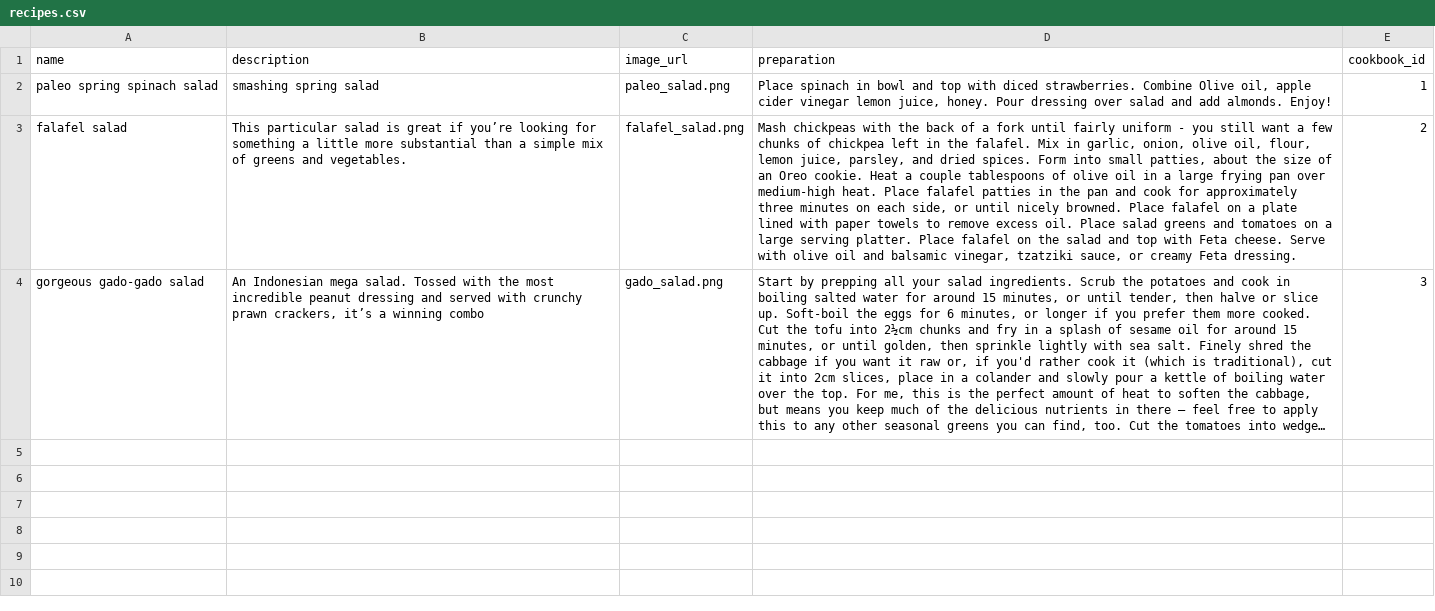
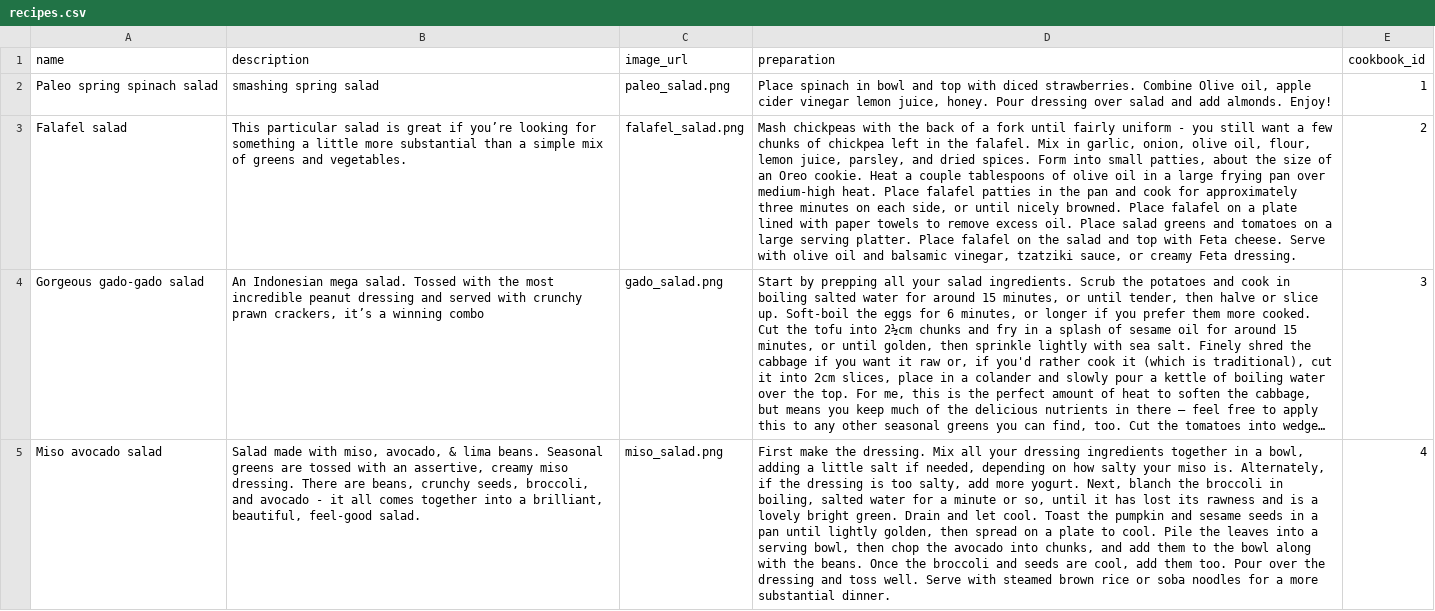
Before and after one commit to Ada-Developers-Academy/C3Projects--AdaCooks, a CSV file: db/recipes.csv, drawn as a sheet; long unchanged cells end in …; the diff names each change by its address in the sheet, - before the commit and + after, or states it on an @@ line.

Commit message:
Added new images, new recipes, ingredients and changed images sizes

```diff
--- a/db/recipes.csv
+++ b/db/recipes.csv
-A2 (name): paleo spring spinach salad
+A2 (name): Paleo spring spinach salad
-A3 (name): falafel salad
+A3 (name): Falafel salad
-A4 (name): gorgeous gado-gado salad
+A4 (name): Gorgeous gado-gado salad
+row 5: Miso avocado salad | Salad made with miso, avocado, & lima beans. Seasonal greens are tossed with an assertive, creamy miso dressing. There are beans, crunchy seeds, broccoli, and avocado - it all comes together into a brilliant, beautiful, feel-good salad. | miso_salad.png | First make the dressing. Mix all your dressing ingredients together in a bowl, adding a little salt if needed, depending on how salty your miso is. Alternately, if the dressing is too salty, add more yogurt. Next, blanch the broccoli in boiling, salted water for a minute or so, until it has lost its rawness and is a lovely bright green. Drain and let cool. Toast the pumpkin and sesame seeds in a pan until lightly golden, then spread on a plate to cool. Pile the leaves into a serving bowl, then chop the avocado into chunks, and add them to the bowl along with the beans. Once the broccoli and seeds are cool, add them too. Pour over the dressing and toss well. Serve with steamed brown rice or soba noodles for a more substantial dinner. | 4
```
Also changed, not shown: db/ingredients.csv, 50 other files.
